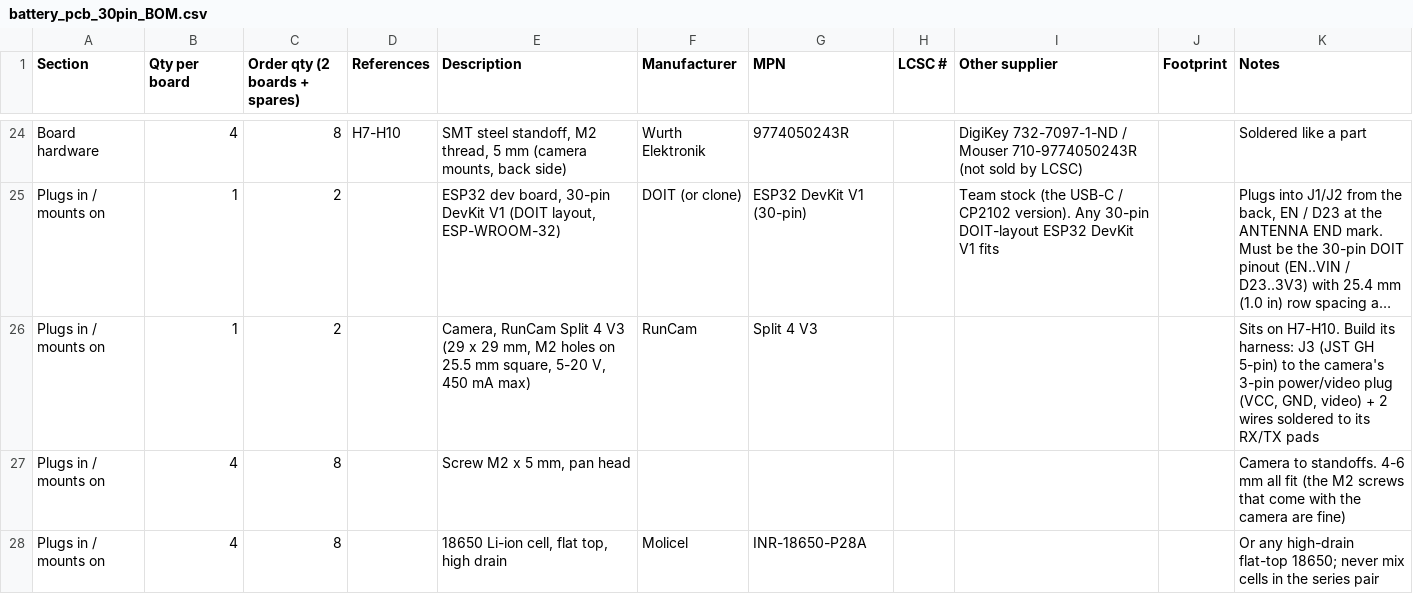
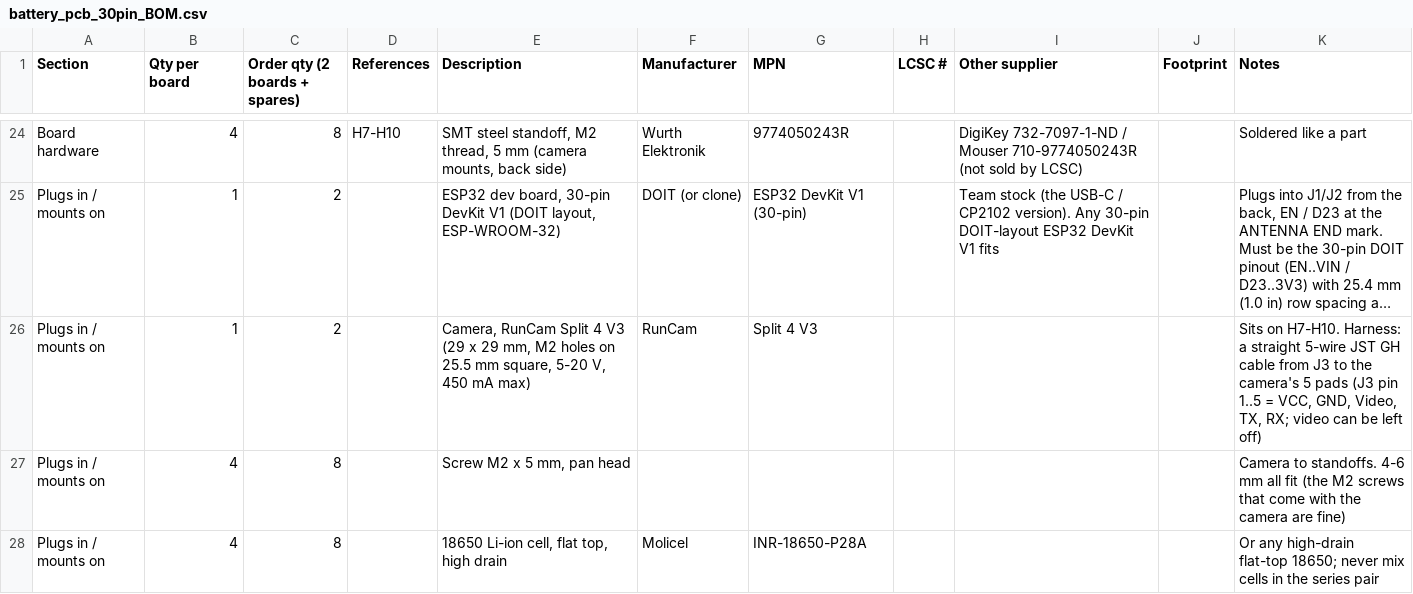
Before and after one commit to stanford-ssi/Aerolotl_KiCAD, a CSV file: BatteryPCB_30pin/fab/battery_pcb_30pin_BOM.csv, drawn as a sheet; only a part is shown, gaps mark what is left out; long unchanged cells end in …; the diff names each change by its address in the sheet, - before the commit and + after, or states it on an @@ line.

```diff
--- a/BatteryPCB_30pin/fab/battery_pcb_30pin_BOM.csv
+++ b/BatteryPCB_30pin/fab/battery_pcb_30pin_BOM.csv
-K26 (Notes): …on H7-H10. Build its harness: J3 (JST GH 5-pin) to the camera's 3-pin power/video plug (VCC, GND, video) + 2 wires soldered to its RX/TX pads
+K26 (Notes): …on H7-H10. Harness: a straight 5-wire JST GH cable from J3 to the camera's 5 pads (J3 pin 1..5 = VCC, GND, Video, TX, RX; video can be left off)
```
Also changed, not shown: BatteryPCB_30pin/fab/order-package/hand-fit-shopping-list.csv, 11 other files.
